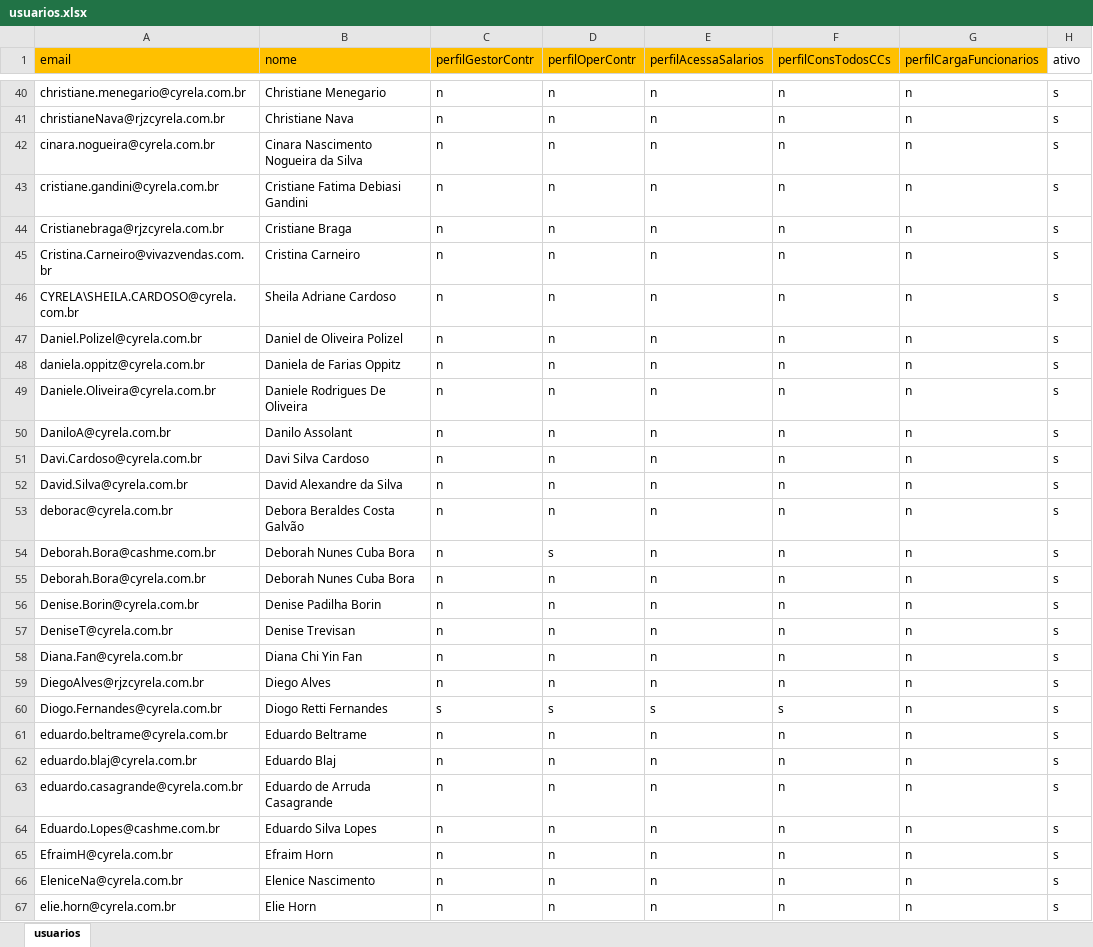
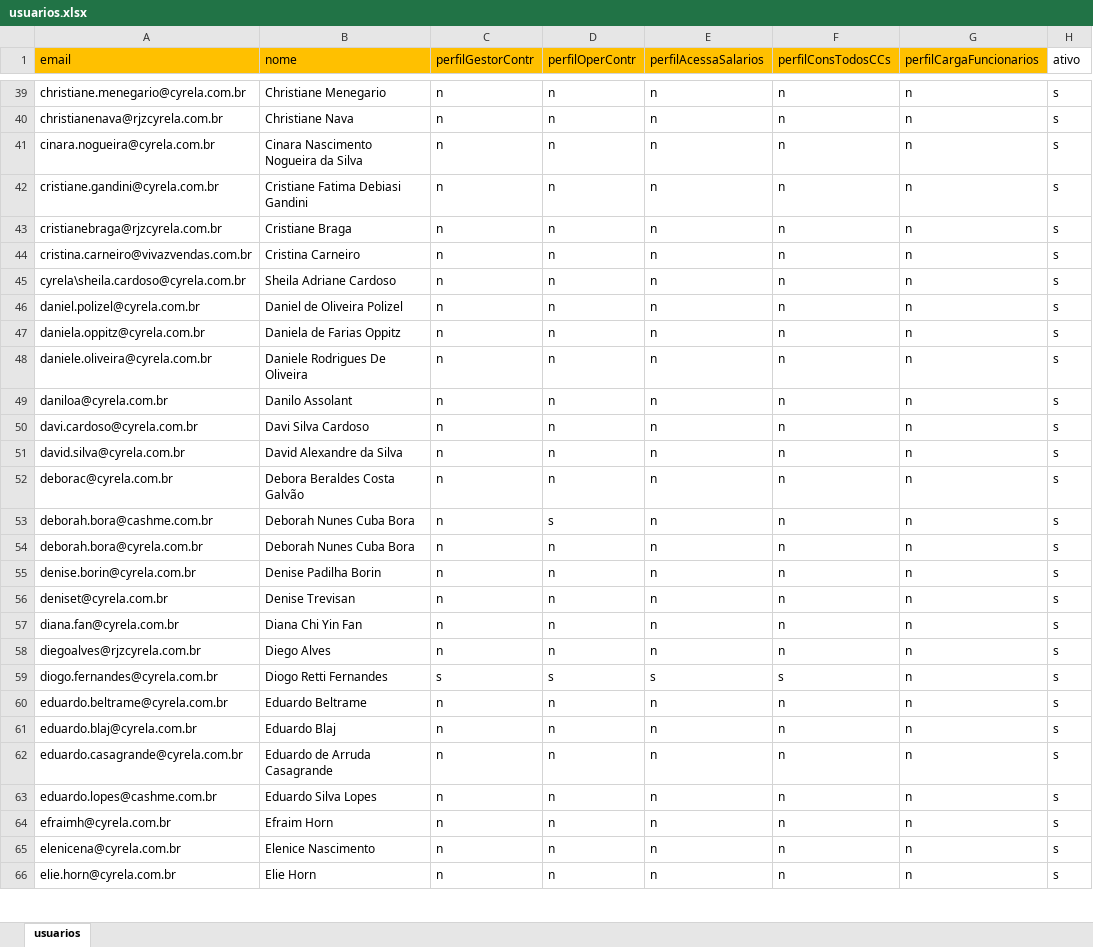
Before and after one commit to pcintra11/cydag, an Excel workbook: data/cargas/usuarios.xlsx, sheet usuarios, drawn as a sheet; only a part is shown, gaps mark what is left out; values as stored, in another font and other column widths than the file's, no borders; addresses are those after the commit; the diff covers the shown part only; the diff names each change by its address in the sheet, - before the commit and + after, or states it on an @@ line.

```diff
--- a/data/cargas/usuarios.xlsx (sheet usuarios)
+++ b/data/cargas/usuarios.xlsx (sheet usuarios)
-A40 (email): christianeNava@rjzcyrela.com.br
+A40 (email): christianenava@rjzcyrela.com.br
-A43 (email): Cristianebraga@rjzcyrela.com.br
+A43 (email): cristianebraga@rjzcyrela.com.br
-A44 (email): Cristina.Carneiro@vivazvendas.com.br
+A44 (email): cristina.carneiro@vivazvendas.com.br
-A45 (email): CYRELA\SHEILA.CARDOSO@cyrela.com.br
+A45 (email): cyrela\sheila.cardoso@cyrela.com.br
-A46 (email): Daniel.Polizel@cyrela.com.br
+A46 (email): daniel.polizel@cyrela.com.br
-A48 (email): Daniele.Oliveira@cyrela.com.br
+A48 (email): daniele.oliveira@cyrela.com.br
-A49 (email): DaniloA@cyrela.com.br
+A49 (email): daniloa@cyrela.com.br
-A50 (email): Davi.Cardoso@cyrela.com.br
+A50 (email): davi.cardoso@cyrela.com.br
-A51 (email): David.Silva@cyrela.com.br
+A51 (email): david.silva@cyrela.com.br
-A53 (email): Deborah.Bora@cashme.com.br
+A53 (email): deborah.bora@cashme.com.br
-A54 (email): Deborah.Bora@cyrela.com.br
+A54 (email): deborah.bora@cyrela.com.br
-A55 (email): Denise.Borin@cyrela.com.br
+A55 (email): denise.borin@cyrela.com.br
-A56 (email): DeniseT@cyrela.com.br
+A56 (email): deniset@cyrela.com.br
-A57 (email): Diana.Fan@cyrela.com.br
+A57 (email): diana.fan@cyrela.com.br
-A58 (email): DiegoAlves@rjzcyrela.com.br
+A58 (email): diegoalves@rjzcyrela.com.br
-A59 (email): Diogo.Fernandes@cyrela.com.br
+A59 (email): diogo.fernandes@cyrela.com.br
-A63 (email): Eduardo.Lopes@cashme.com.br
+A63 (email): eduardo.lopes@cashme.com.br
-A64 (email): EfraimH@cyrela.com.br
+A64 (email): efraimh@cyrela.com.br
-A65 (email): EleniceNa@cyrela.com.br
+A65 (email): elenicena@cyrela.com.br
```
Also changed, not shown: 1 removed row, 144 edited cells and cell formats elsewhere in this sheet, 53 other files.
